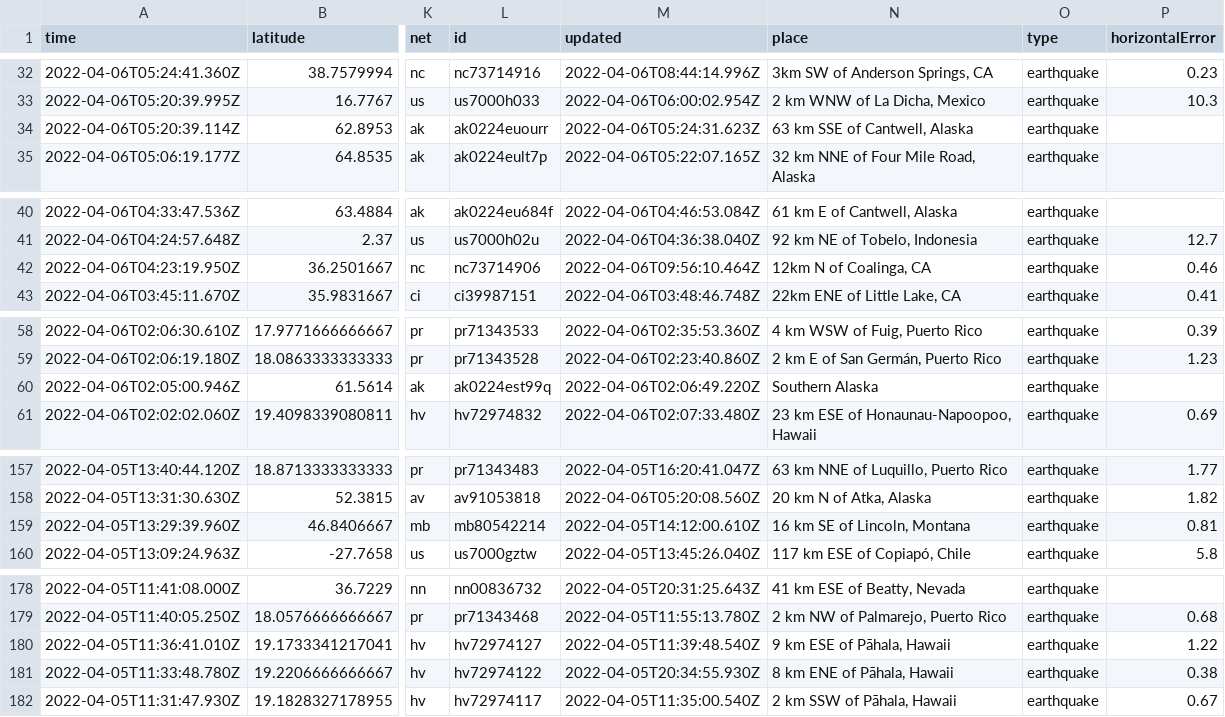
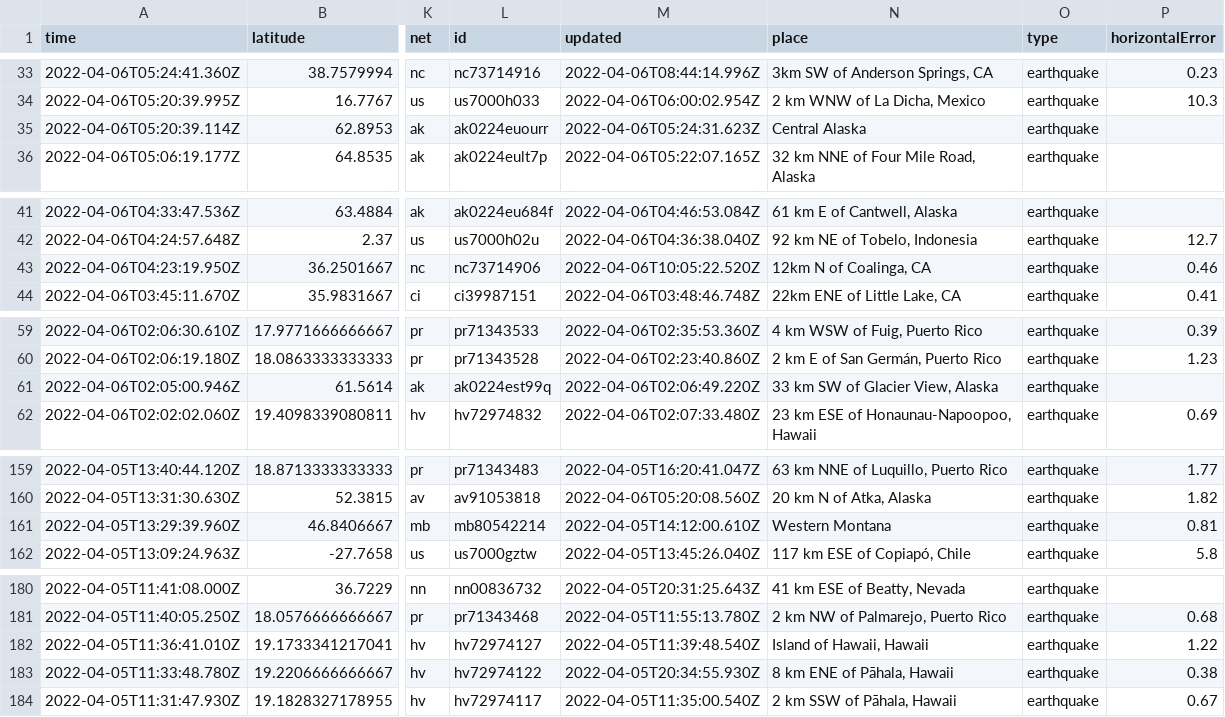
Before and after one commit to invisibae/nicar22-github-actions, a CSV file: usgs_current.csv, drawn as a sheet; only a part is shown, gaps mark what is left out; addresses are those after the commit; the diff covers the shown part only; the diff names each change by its address in the sheet, - before the commit and + after, or states it on an @@ line.

```diff
--- a/usgs_current.csv
+++ b/usgs_current.csv
-N35 (place): 63 km SSE of Cantwell, Alaska
+N35 (place): Central Alaska
-M43 (updated): 2022-04-06T09:56:10.464Z
+M43 (updated): 2022-04-06T10:05:22.520Z
-N61 (place): Southern Alaska
+N61 (place): 33 km SW of Glacier View, Alaska
-N161 (place): 16 km SE of Lincoln, Montana
+N161 (place): Western Montana
-N182 (place): 9 km ESE of Pāhala, Hawaii
+N182 (place): Island of Hawaii, Hawaii
```
Also changed, not shown: 2 added rows, 2 removed rows and 14 edited cells elsewhere in this file, 1 other file.
